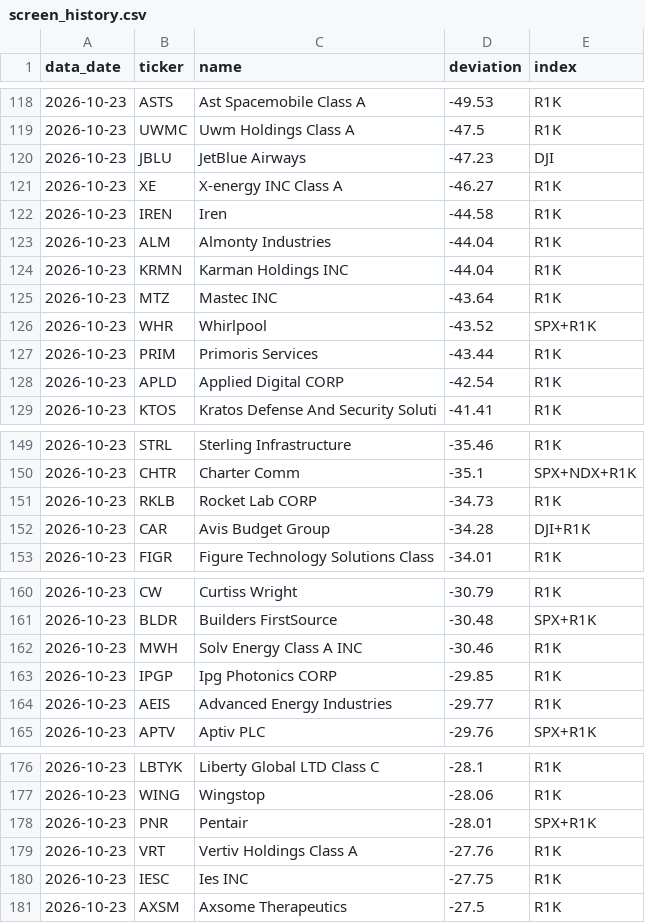
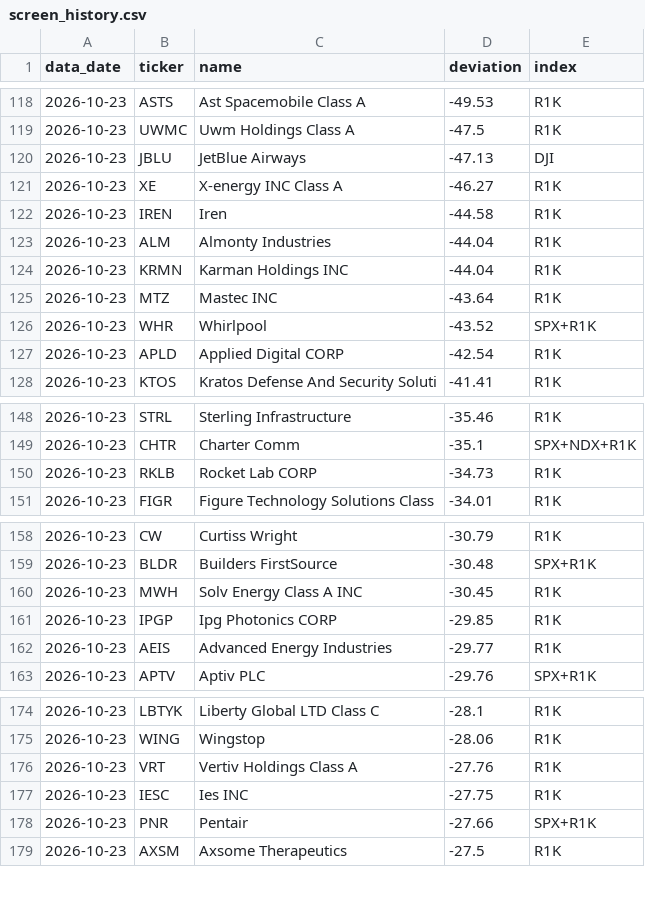
Before and after one commit to souptpt/stock-screener, a CSV file: screen_history.csv, drawn as a sheet; only a part is shown, gaps mark what is left out; the diff covers the shown part only.

```diff
--- a/screen_history.csv
+++ b/screen_history.csv
@@ -119,3 +119,3 @@ data_date,ticker,name,deviation,index
 2026-10-23,UWMC,Uwm Holdings Class A,-47.5,R1K
-2026-10-23,JBLU,JetBlue Airways,-47.23,DJI
+2026-10-23,JBLU,JetBlue Airways,-47.13,DJI
 2026-10-23,XE,X-energy INC Class A,-46.27,R1K
@@ -126,3 +126,2 @@ data_date,ticker,name,deviation,index
 2026-10-23,WHR,Whirlpool,-43.52,SPX+R1K
-2026-10-23,PRIM,Primoris Services,-43.44,R1K
 2026-10-23,APLD,Applied Digital CORP,-42.54,R1K
@@ -151,3 +150,2 @@ data_date,ticker,name,deviation,index
 2026-10-23,RKLB,Rocket Lab CORP,-34.73,R1K
-2026-10-23,CAR,Avis Budget Group,-34.28,DJI+R1K
 2026-10-23,FIGR,Figure Technology Solutions Class,-34.01,R1K
@@ -161,3 +159,3 @@ data_date,ticker,name,deviation,index
 2026-10-23,BLDR,Builders FirstSource,-30.48,SPX+R1K
-2026-10-23,MWH,Solv Energy Class A INC,-30.46,R1K
+2026-10-23,MWH,Solv Energy Class A INC,-30.45,R1K
 2026-10-23,IPGP,Ipg Photonics CORP,-29.85,R1K
@@ -177,5 +175,5 @@ data_date,ticker,name,deviation,index
 2026-10-23,WING,Wingstop,-28.06,R1K
-2026-10-23,PNR,Pentair,-28.01,SPX+R1K
 2026-10-23,VRT,Vertiv Holdings Class A,-27.76,R1K
 2026-10-23,IESC,Ies INC,-27.75,R1K
+2026-10-23,PNR,Pentair,-27.66,SPX+R1K
 2026-10-23,AXSM,Axsome Therapeutics,-27.5,R1K
```
Also changed, not shown: 1 edited cell elsewhere in this file.
